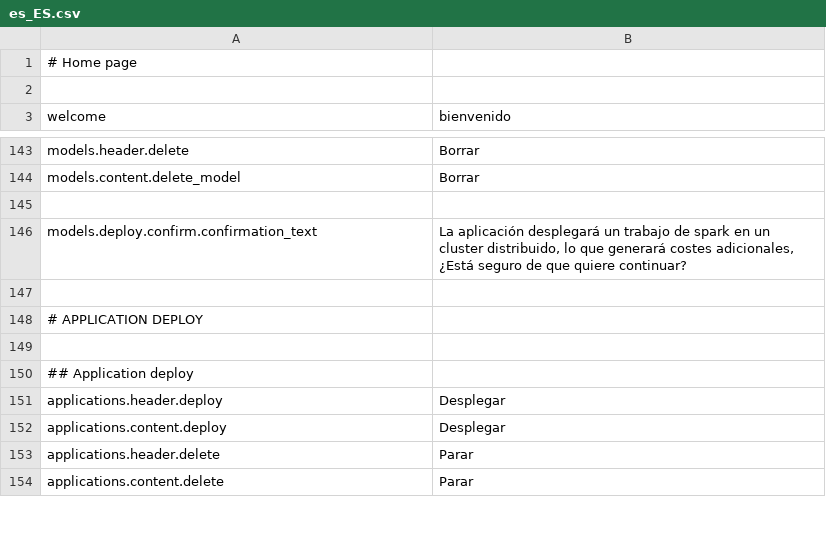
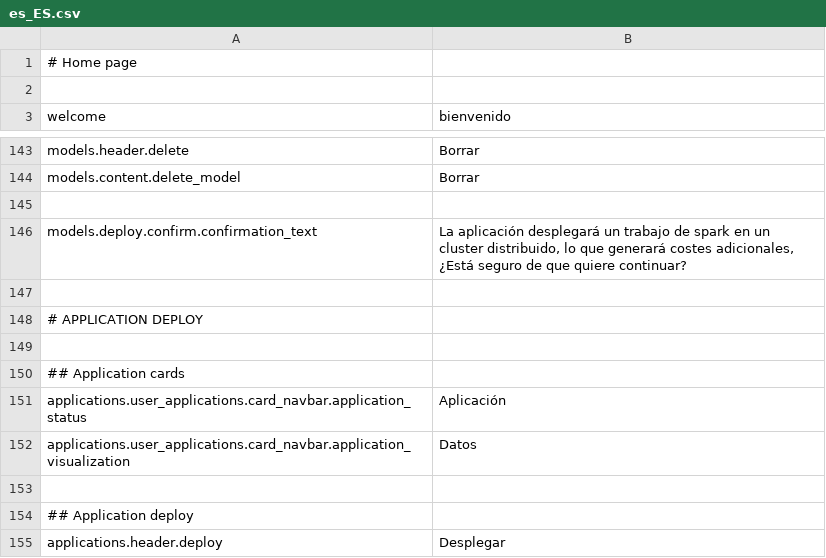
Before and after one commit to mateoalvarez/tornado-app, a CSV file: src/app/translations/es_ES.csv, drawn as a sheet; only a part is shown, gaps mark what is left out; the shorter side is filled out with more unchanged rows.

```diff
--- a/src/app/translations/es_ES.csv
+++ b/src/app/translations/es_ES.csv
@@ -149,2 +149,6 @@
 
+## Application cards
+"applications.user_applications.card_navbar.application_status","Aplicación"
+"applications.user_applications.card_navbar.application_visualization","Datos"
+
 ## Application deploy
```
Also changed, not shown: 8 other files.
